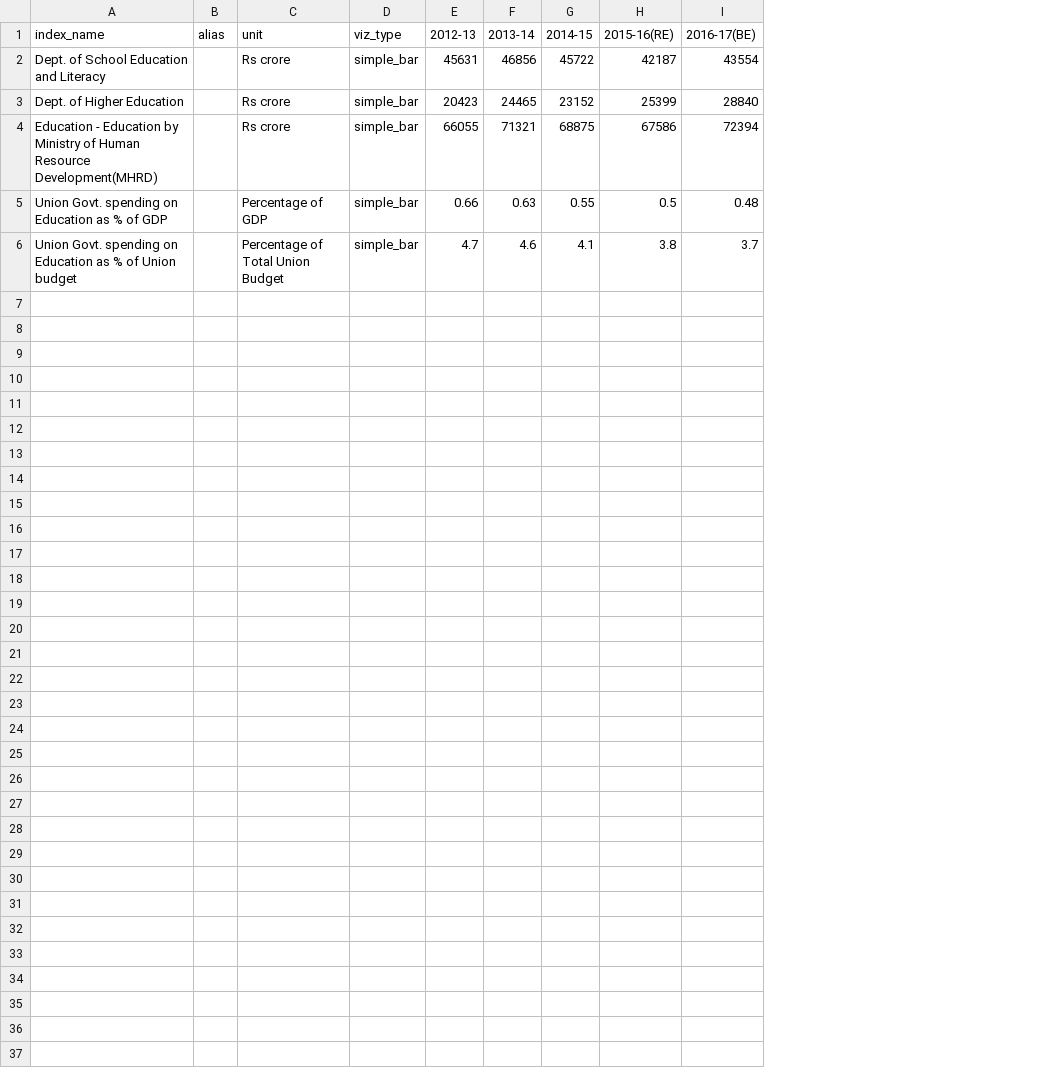
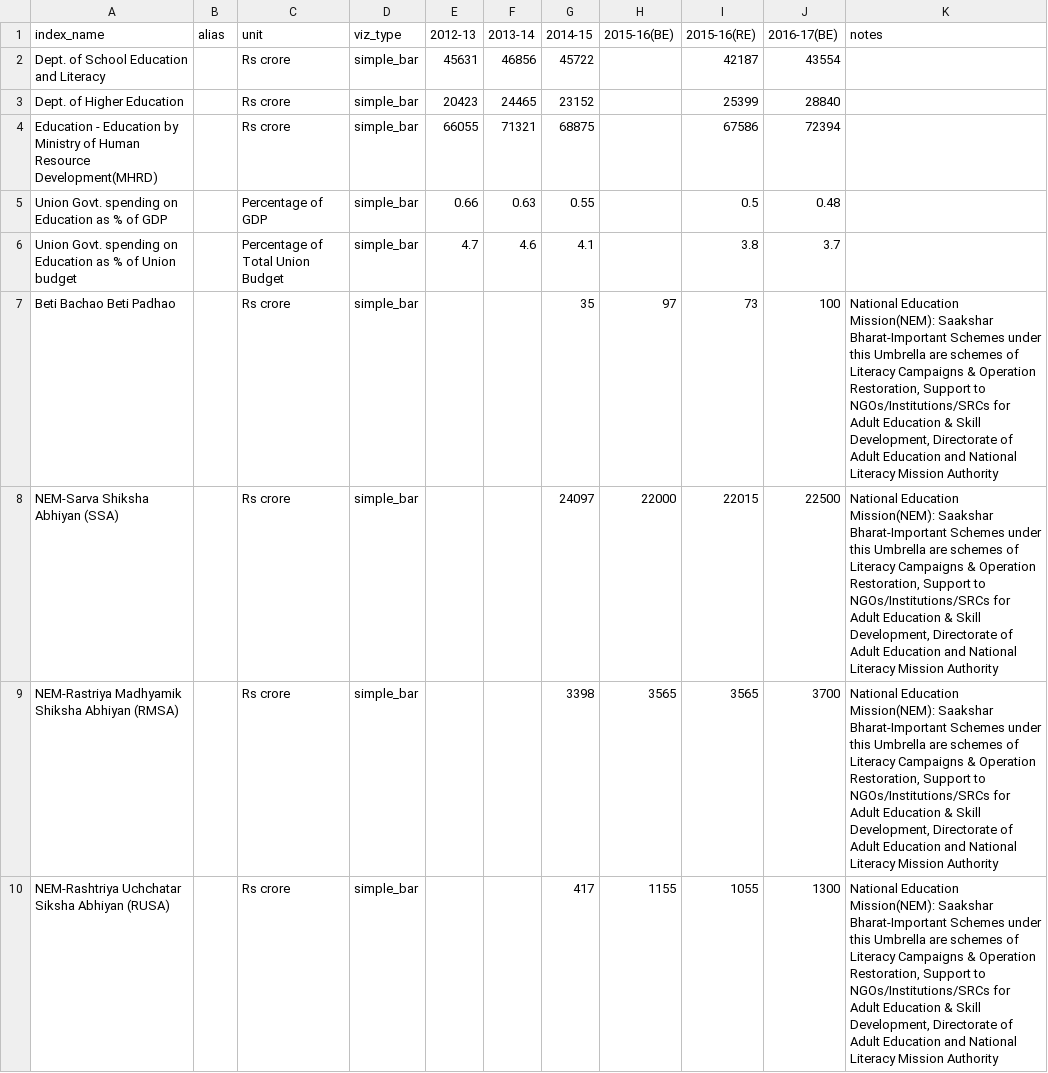
Before and after one commit to cbgaindia/unionbudget2016, a CSV file: data/education.csv, drawn as a sheet; only a part is shown; the diff covers the shown part only; the diff names each change by its address in the sheet, - before the commit and + after, or states it on an @@ line.

Commit message:
Added new viz and datasets

```diff
--- a/data/education.csv
+++ b/data/education.csv
+column H (2015-16(BE)), empty
+column K (notes), empty
+row 7: Beti Bachao Beti Padhao |  | Rs crore | simple_bar |  |  | 35 | 97 | 73 | 100 | National Education Mission(NEM): Saakshar Bharat-Important Schemes under this Umbrella are schemes of Literacy Campaigns & Operation Restoration, Support to NGOs/Institutions/SRCs for Adult Education & Skill Development, Directorate of Adult Education and National Literacy Mission Authority
+row 8: NEM-Sarva Shiksha Abhiyan (SSA) |  | Rs crore | simple_bar |  |  | 24097 | 22000 | 22015 | 22500 | National Education Mission(NEM): Saakshar Bharat-Important Schemes under this Umbrella are schemes of Literacy Campaigns & Operation Restoration, Support to NGOs/Institutions/SRCs for Adult Education & Skill Development, Directorate of Adult Education and National Literacy Mission Authority
+row 9: NEM-Rastriya Madhyamik Shiksha Abhiyan (RMSA) |  | Rs crore | simple_bar |  |  | 3398 | 3565 | 3565 | 3700 | National Education Mission(NEM): Saakshar Bharat-Important Schemes under this Umbrella are schemes of Literacy Campaigns & Operation Restoration, Support to NGOs/Institutions/SRCs for Adult Education & Skill Development, Directorate of Adult Education and National Literacy Mission Authority
+row 10: NEM-Rashtriya Uchchatar Siksha Abhiyan (RUSA) |  | Rs crore | simple_bar |  |  | 417 | 1155 | 1055 | 1300 | National Education Mission(NEM): Saakshar Bharat-Important Schemes under this Umbrella are schemes of Literacy Campaigns & Operation Restoration, Support to NGOs/Institutions/SRCs for Adult Education & Skill Development, Directorate of Adult Education and National Literacy Mission Authority
```
Also changed, not shown: 8 added rows elsewhere in this file, data/agriculture.csv, data/annual_estimated_revenue_foregone.csv, 12 other files.
